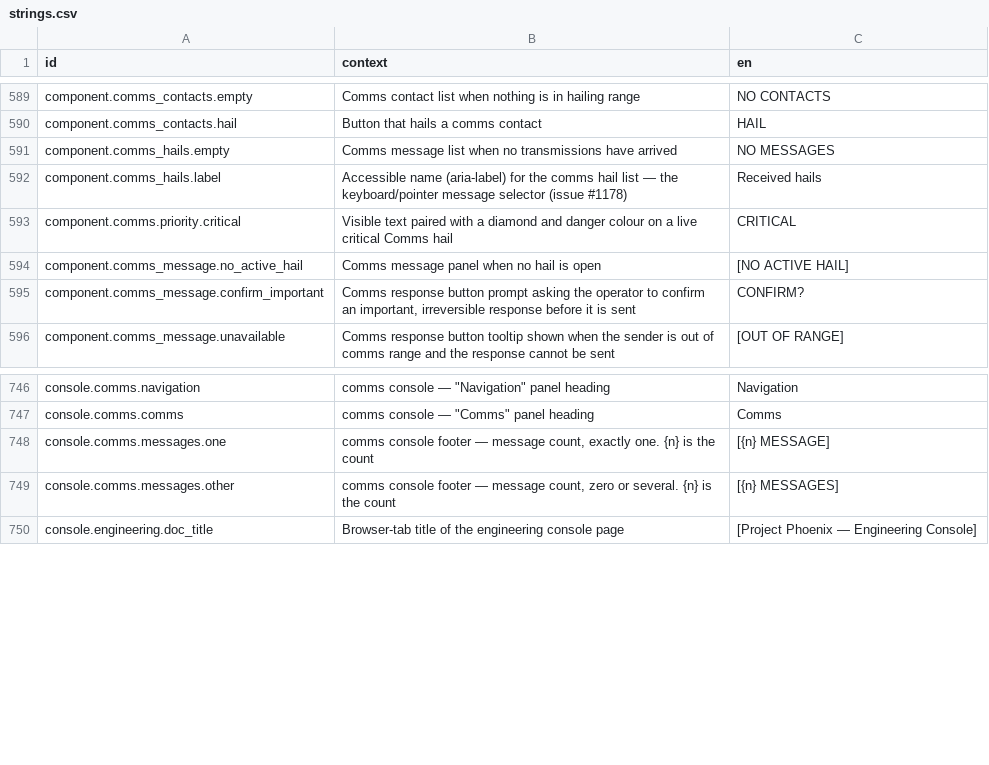
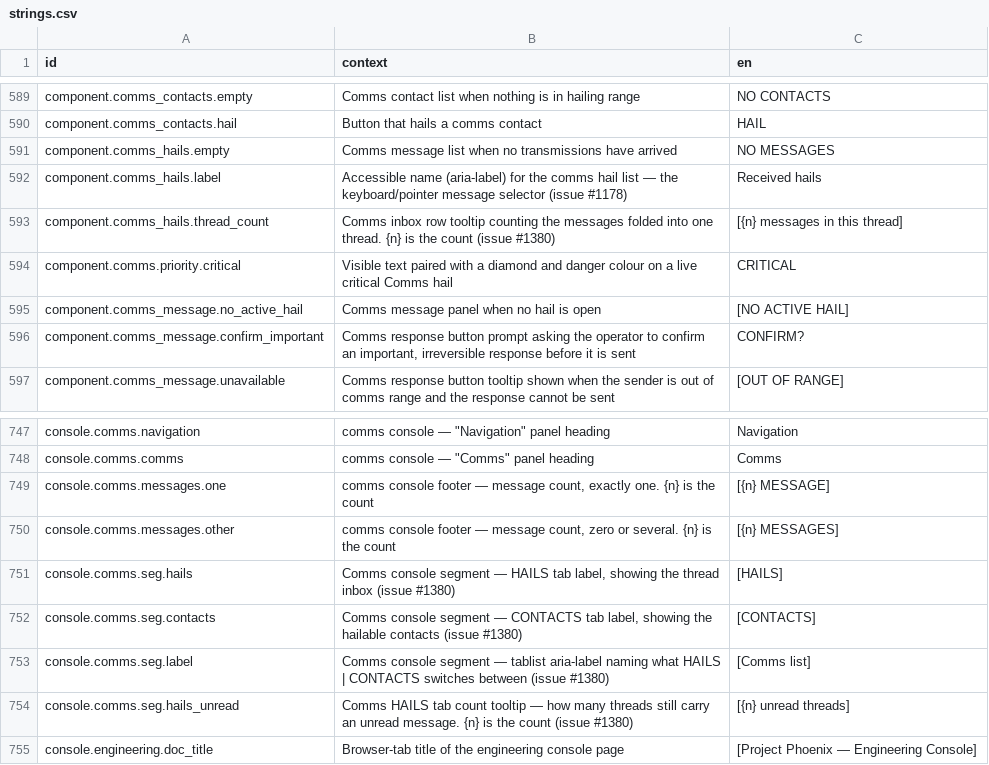
Before and after one commit to jkeywo/project-phoenix-v2, a CSV file: assets/strings/strings.csv, drawn as a sheet; only a part is shown, gaps mark what is left out.

```diff
--- a/assets/strings/strings.csv
+++ b/assets/strings/strings.csv
@@ -592,2 +592,3 @@ component.comms_hails.empty,Comms message list when no transmissions have arrive
 component.comms_hails.label,Accessible name (aria-label) for the comms hail list — the keyboard/pointer message selector (issue #1178),Received hails
+component.comms_hails.thread_count,"Comms inbox row tooltip counting the messages folded into one thread. {n} is the count (issue #1380)","[{n} messages in this thread]"
 component.comms.priority.critical,Visible text paired with a diamond and danger colour on a live critical Comms hail,CRITICAL
@@ -749,2 +750,6 @@ console.comms.messages.one,"comms console footer — message count, exactly one.
 console.comms.messages.other,"comms console footer — message count, zero or several. {n} is the count",[{n} MESSAGES]
+console.comms.seg.hails,"Comms console segment — HAILS tab label, showing the thread inbox (issue #1380)","[HAILS]"
+console.comms.seg.contacts,"Comms console segment — CONTACTS tab label, showing the hailable contacts (issue #1380)","[CONTACTS]"
+console.comms.seg.label,"Comms console segment — tablist aria-label naming what HAILS | CONTACTS switches between (issue #1380)","[Comms list]"
+console.comms.seg.hails_unread,"Comms HAILS tab count tooltip — how many threads still carry an unread message. {n} is the count (issue #1380)","[{n} unread threads]"
 console.engineering.doc_title,Browser-tab title of the engineering console page,[Project Phoenix — Engineering Console]
```
Also changed, not shown: 20 other files.
